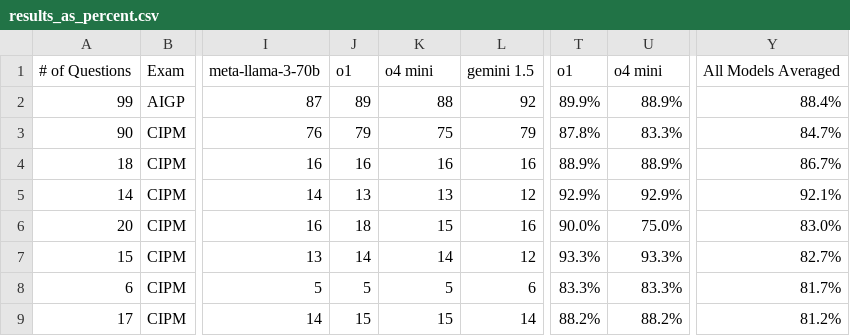
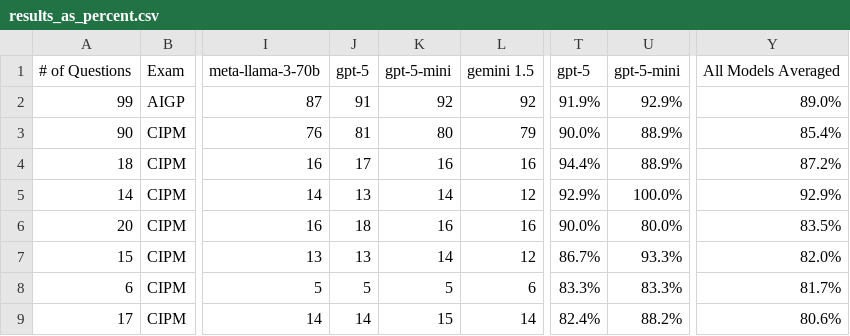
Before and after one commit to trustsuperset/privacy_llm_benchmark, a CSV file: graphs/results_as_percent.csv, drawn as a sheet; only a part is shown, gaps mark what is left out; the diff covers the shown part only; the diff names each change by its address in the sheet, - before the commit and + after, or states it on an @@ line.

```diff
--- a/graphs/results_as_percent.csv
+++ b/graphs/results_as_percent.csv
-J1: o1
+J1: gpt-5
-K1: o4 mini
+K1: gpt-5-mini
-T1: o1
+T1: gpt-5
-U1: o4 mini
+U1: gpt-5-mini
-J2: 89
+J2: 91
-K2: 88
+K2: 92
-T2: 89.9%
+T2: 91.9%
-U2: 88.9%
+U2: 92.9%
-Y2: 88.4%
+Y2: 89.0%
-J3: 79
+J3: 81
-K3: 75
+K3: 80
-T3: 87.8%
+T3: 90.0%
-U3: 83.3%
+U3: 88.9%
-Y3: 84.7%
+Y3: 85.4%
-J4: 16
+J4: 17
-T4: 88.9%
+T4: 94.4%
-Y4: 86.7%
+Y4: 87.2%
-K5: 13
+K5: 14
-U5: 92.9%
+U5: 100.0%
-Y5: 92.1%
+Y5: 92.9%
-K6: 15
+K6: 16
-U6: 75.0%
+U6: 80.0%
-Y6: 83.0%
+Y6: 83.5%
-J7: 14
+J7: 13
-T7: 93.3%
+T7: 86.7%
-Y7: 82.7%
+Y7: 82.0%
-J9: 15
+J9: 14
-T9: 88.2%
+T9: 82.4%
-Y9: 81.2%
+Y9: 80.6%
```
Also changed, not shown: 57 edited cells elsewhere in this file, graphs/results_as_count.csv, 10 other files.
